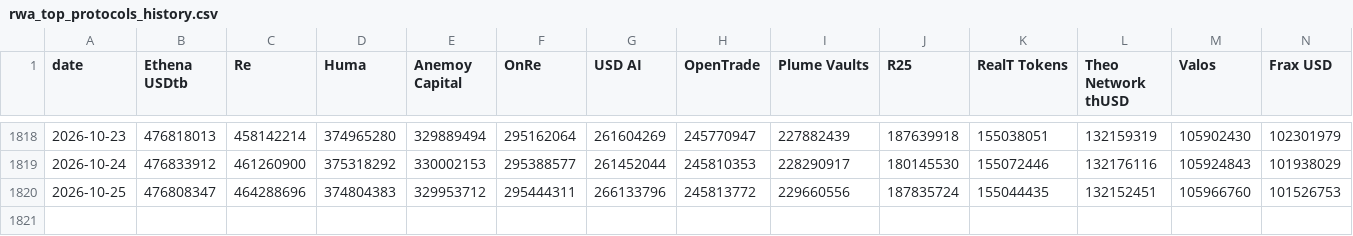
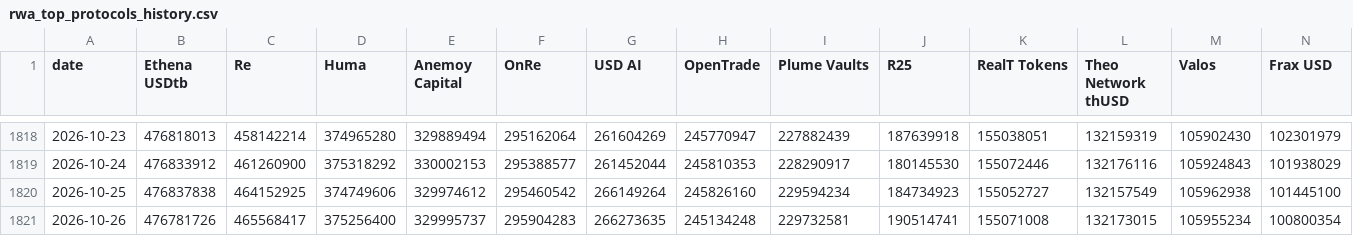
Before and after one commit to kittycapital/rwa-dashboard, a CSV file: data/rwa_top_protocols_history.csv, drawn as a sheet; only a part is shown, gaps mark what is left out; rows hold the shown columns only; the diff covers the shown part only; the diff names each change by its address in the sheet, - before the commit and + after, or states it on an @@ line.

```diff
--- a/data/rwa_top_protocols_history.csv
+++ b/data/rwa_top_protocols_history.csv
-B1820 (Ethena USDtb): 476808347
+B1820 (Ethena USDtb): 476837838
-C1820 (Re): 464288696
+C1820 (Re): 464152925
-D1820 (Huma): 374804383
+D1820 (Huma): 374749606
-E1820 (Anemoy Capital): 329953712
+E1820 (Anemoy Capital): 329974612
-F1820 (OnRe): 295444311
+F1820 (OnRe): 295460542
-G1820 (USD AI): 266133796
+G1820 (USD AI): 266149264
-H1820 (OpenTrade): 245813772
+H1820 (OpenTrade): 245826160
-I1820 (Plume Vaults): 229660556
+I1820 (Plume Vaults): 229594234
-J1820 (R25): 187835724
+J1820 (R25): 184734923
-K1820 (RealT Tokens): 155044435
+K1820 (RealT Tokens): 155052727
-L1820 (Theo Network thUSD): 132152451
+L1820 (Theo Network thUSD): 132157549
-M1820 (Valos): 105966760
+M1820 (Valos): 105962938
-N1820 (Frax USD): 101526753
+N1820 (Frax USD): 101445100
+row 1821: 2026-10-26 | 476781726 | 465568417 | 375256400 | 329995737 | 295904283 | 266273635 | 245134248 | 229732581 | 190514741 | 155071008 | 132173015 | 105955234 | 100800354
```
Also changed, not shown: 2 edited cells elsewhere in this file, data/rwa_category_history.csv, data/rwa_chains.csv, 3 other files.
